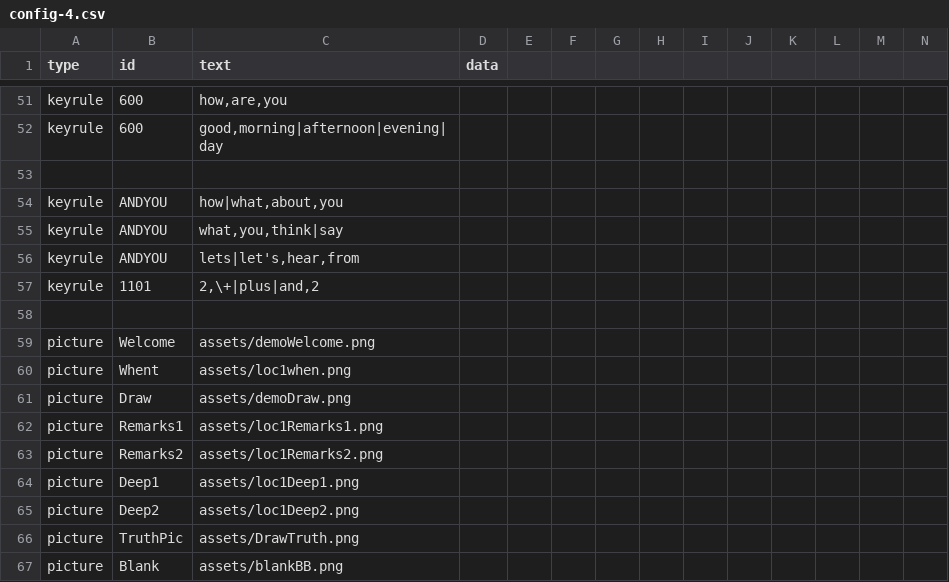
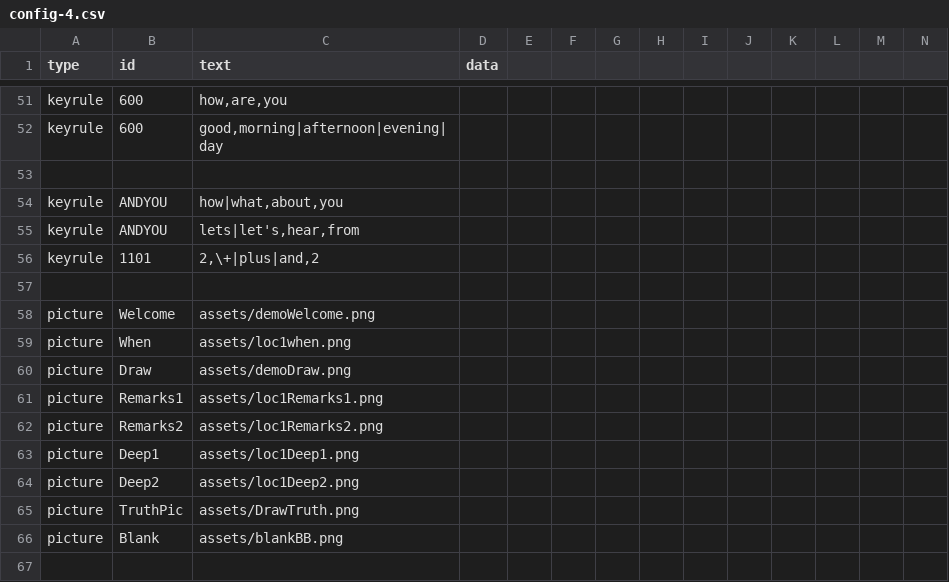
Before and after one commit to bferster/liza, a CSV file: data/config-4.csv, drawn as a sheet; only a part is shown, gaps mark what is left out; the shorter side is filled out with more unchanged rows; removed rows and columns are numbered as before the commit, all else as after; rows hold the shown columns only; the diff names each change by its address in the sheet, - before the commit and + after, or states it on an @@ line.

```diff
--- a/data/config-4.csv
+++ b/data/config-4.csv
-row 55: keyrule | ANDYOU | what,you,think|say
-B59 (id): Whent
+B59 (id): When
```
Also changed, not shown: data/responses-4.csv.
